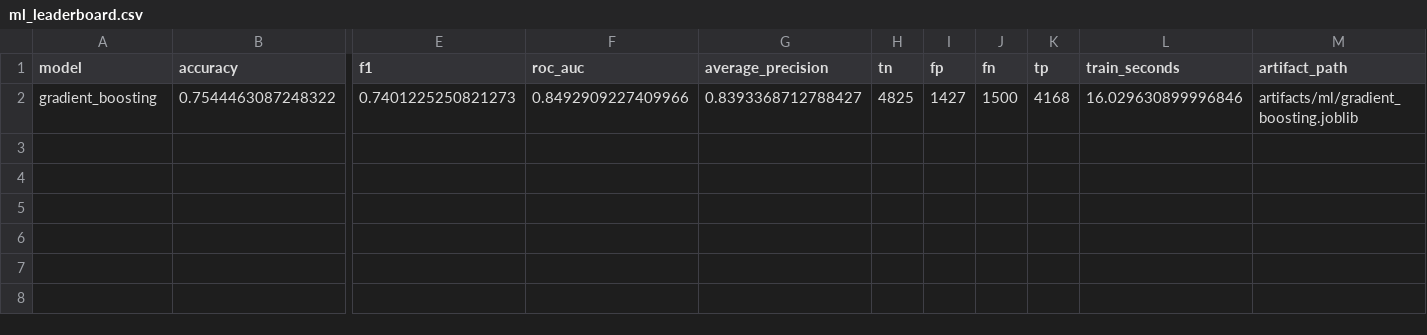
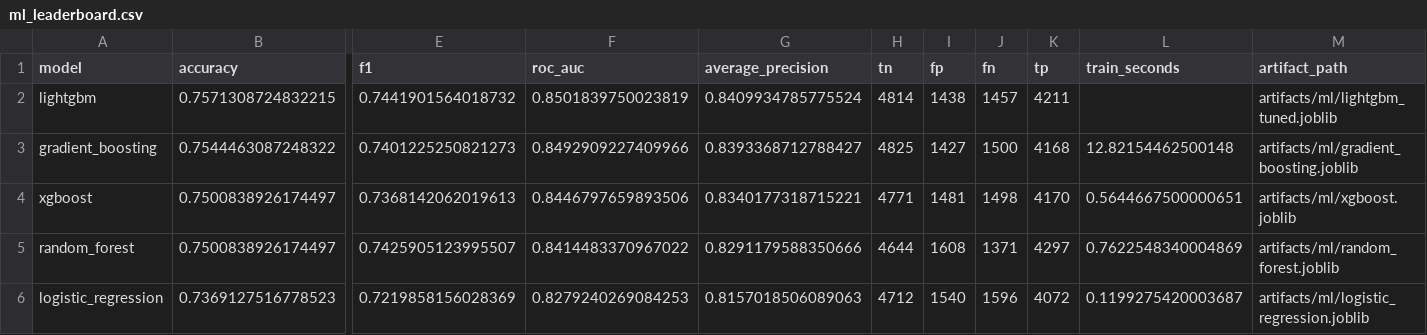
Before and after one commit to SKNETWORKS-FAMILY-AICAMP/SKN35-2nd-5Team, a CSV file: artifacts/reports/ml_leaderboard.csv, drawn as a sheet; only a part is shown, gaps mark what is left out; addresses are those after the commit; rows hold the shown columns only; the diff names each change by its address in the sheet, - before the commit and + after, or states it on an @@ line.

Commit message:
[add] raw, processed data select logic

```diff
--- a/artifacts/reports/ml_leaderboard.csv
+++ b/artifacts/reports/ml_leaderboard.csv
+row 2: lightgbm | 0.7571308724832215 | 0.7441901564018732 | 0.8501839750023819 | 0.8409934785775524 | 4814 | 1438 | 1457 | 4211 |  | artifacts/ml/lightgbm_tuned.joblib
-L3 (train_seconds): 16.029630899996846
+L3 (train_seconds): 12.82154462500148
+row 4: xgboost | 0.7500838926174497 | 0.7368142062019613 | 0.8446797659893506 | 0.8340177318715221 | 4771 | 1481 | 1498 | 4170 | 0.5644667500000651 | artifacts/ml/xgboost.joblib
+row 5: random_forest | 0.7500838926174497 | 0.7425905123995507 | 0.8414483370967022 | 0.8291179588350666 | 4644 | 1608 | 1371 | 4297 | 0.7622548340004869 | artifacts/ml/random_forest.joblib
+row 6: logistic_regression | 0.7369127516778523 | 0.7219858156028369 | 0.8279240269084253 | 0.8157018506089063 | 4712 | 1540 | 1596 | 4072 | 0.1199275420003687 | artifacts/ml/logistic_regression.joblib
```
Also changed, not shown: artifacts/reports/best_ml_test_metrics.csv, artifacts/reports/lightgbm_tuned_metrics.csv, 11 other files.
